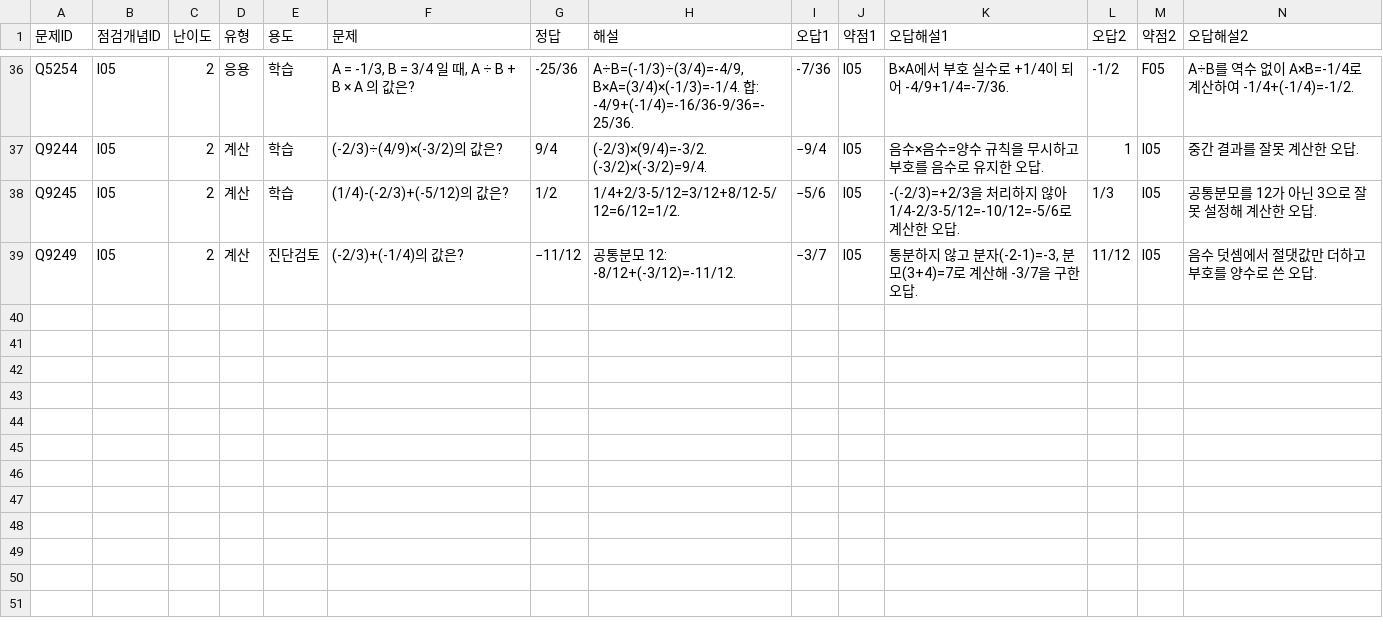
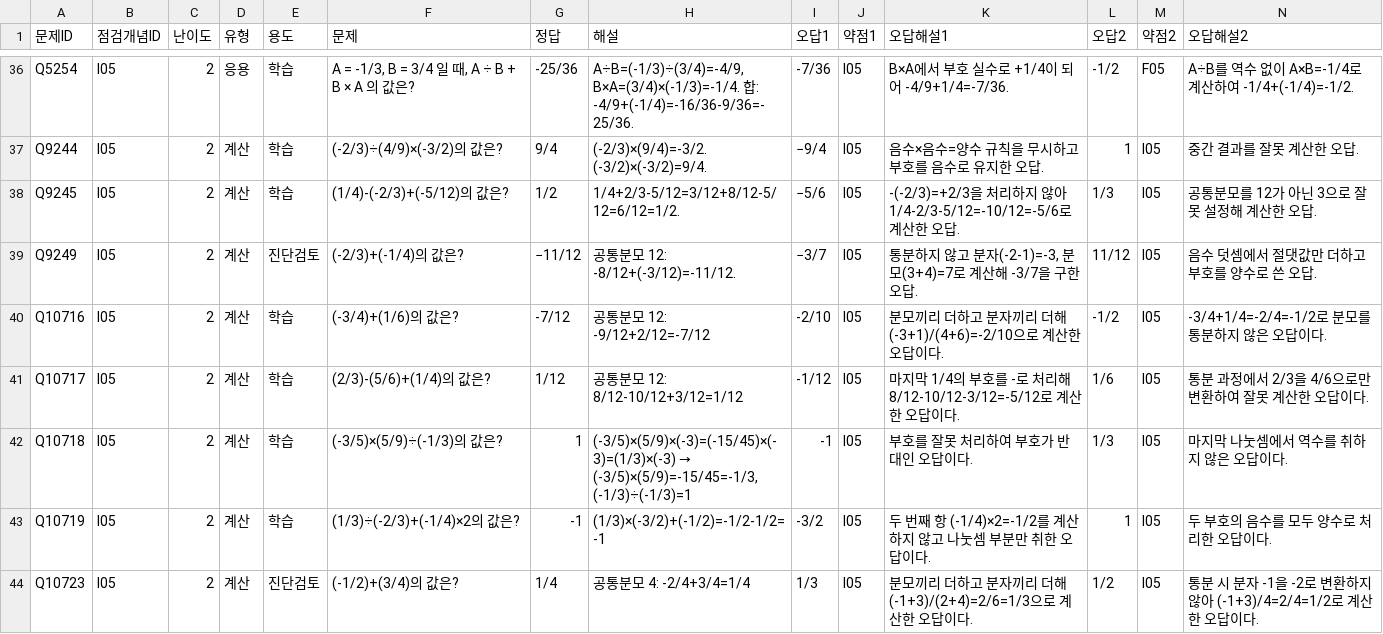
Before and after one commit to wataryu00-boop/math-diagnostic, a CSV file: problems/I05/2.csv, drawn as a sheet; only a part is shown, gaps mark what is left out; rows hold the shown columns only; the diff names each change by its address in the sheet, - before the commit and + after, or states it on an @@ line.

```diff
--- a/problems/I05/2.csv
+++ b/problems/I05/2.csv
+row 40: Q10716 | I05 | 2 | 계산 | 학습 | (-3/4)+(1/6)의 값은? | -7/12 | 공통분모 12: -9/12+2/12=-7/12 | -2/10 | I05 | 분모끼리 더하고 분자끼리 더해 (-3+1)/(4+6)=-2/10으로 계산한 오답이다. | -1/2 | I05 | -3/4+1/4=-2/4=-1/2로 분모를 통분하지 않은 오답이다.
+row 41: Q10717 | I05 | 2 | 계산 | 학습 | (2/3)-(5/6)+(1/4)의 값은? | 1/12 | 공통분모 12: 8/12-10/12+3/12=1/12 | -1/12 | I05 | 마지막 1/4의 부호를 -로 처리해 8/12-10/12-3/12=-5/12로 계산한 오답이다. | 1/6 | I05 | 통분 과정에서 2/3을 4/6으로만 변환하여 잘못 계산한 오답이다.
+row 42: Q10718 | I05 | 2 | 계산 | 학습 | (-3/5)×(5/9)÷(-1/3)의 값은? | 1 | (-3/5)×(5/9)×(-3)=(-15/45)×(-3)=(1/3)×(-3) → (-3/5)×(5/9)=-15/45=-1/3, (-1/3)÷(-1/3)=1 | -1 | I05 | 부호를 잘못 처리하여 부호가 반대인 오답이다. | 1/3 | I05 | 마지막 나눗셈에서 역수를 취하지 않은 오답이다.
+row 43: Q10719 | I05 | 2 | 계산 | 학습 | (1/3)÷(-2/3)+(-1/4)×2의 값은? | -1 | (1/3)×(-3/2)+(-1/2)=-1/2-1/2=-1 | -3/2 | I05 | 두 번째 항 (-1/4)×2=-1/2를 계산하지 않고 나눗셈 부분만 취한 오답이다. | 1 | I05 | 두 부호의 음수를 모두 양수로 처리한 오답이다.
+row 44: Q10723 | I05 | 2 | 계산 | 진단검토 | (-1/2)+(3/4)의 값은? | 1/4 | 공통분모 4: -2/4+3/4=1/4 | 1/3 | I05 | 분모끼리 더하고 분자끼리 더해 (-1+3)/(2+4)=2/6=1/3으로 계산한 오답이다. | 1/2 | I05 | 통분 시 분자 -1을 -2로 변환하지 않아 (-1+3)/4=2/4=1/2로 계산한 오답이다.
```
Also changed, not shown: problems/C05/2.csv, problems/C05/3.csv, 16 other files.
